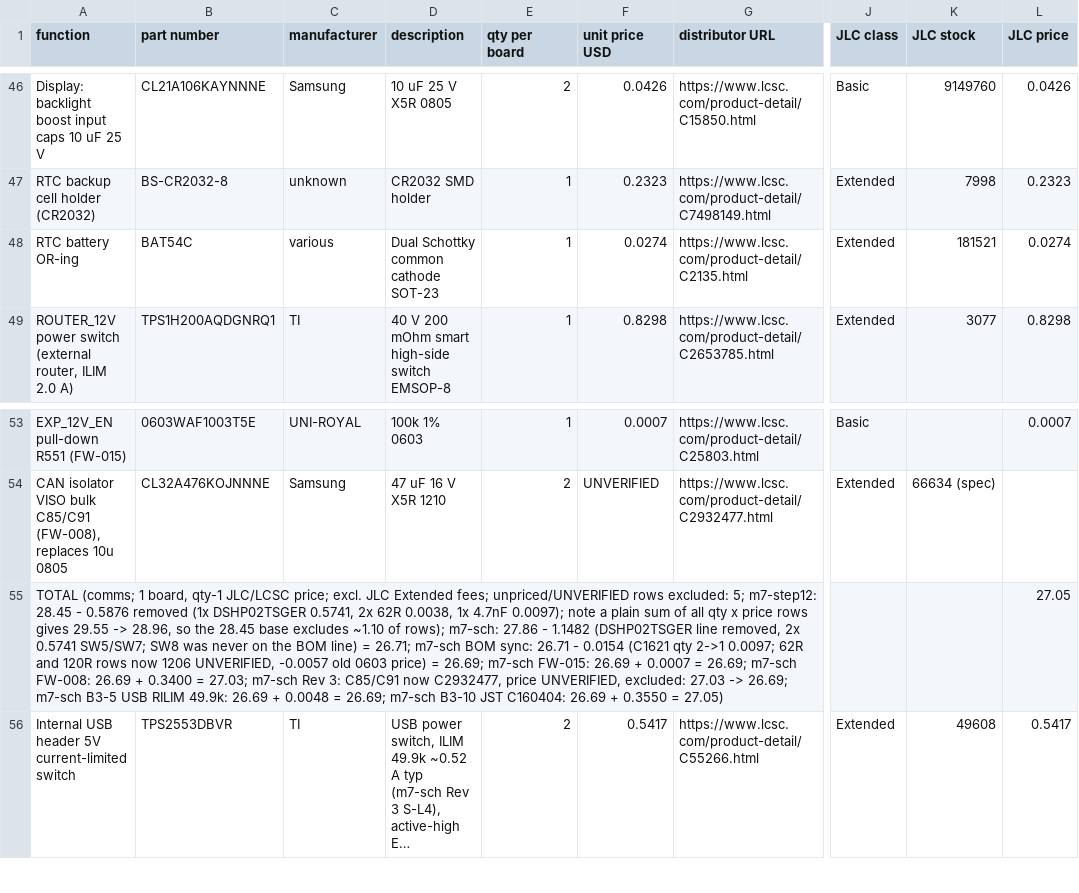
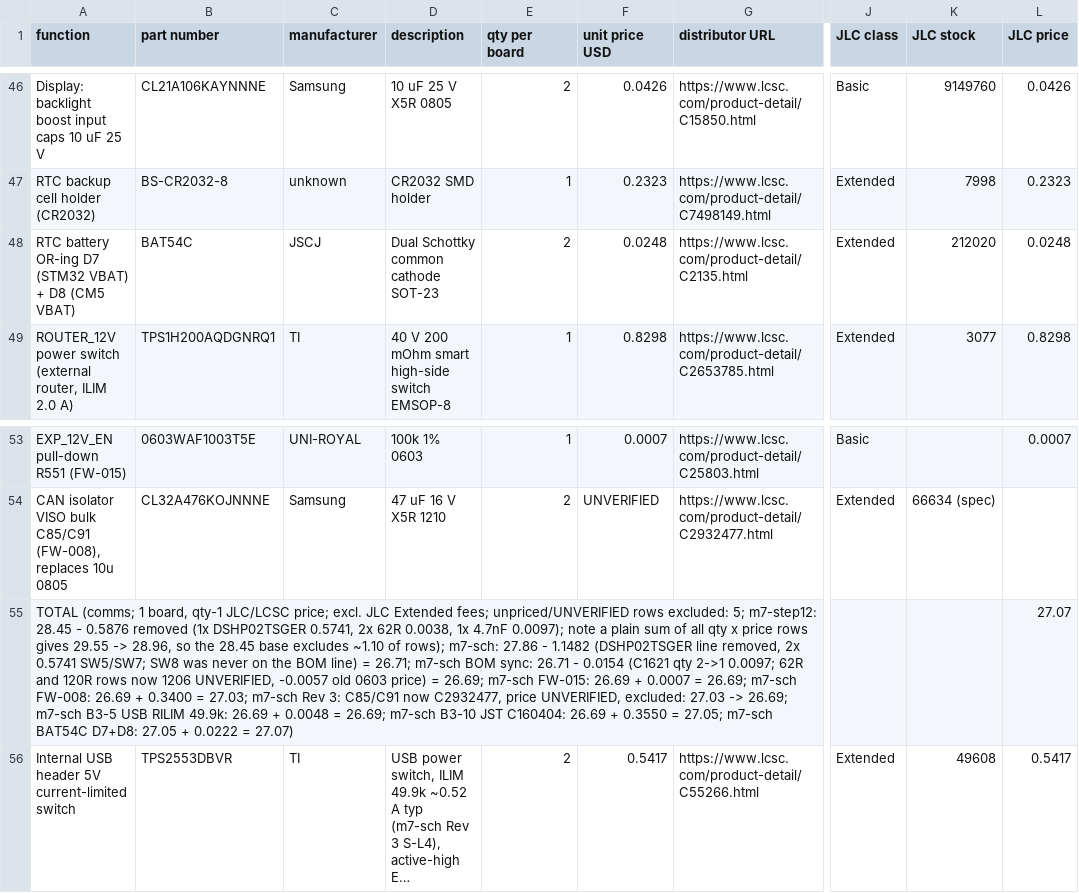
Before and after one commit to Ethan-Poag/blackstart, a CSV file: bom/comms_bom.csv, drawn as a sheet; only a part is shown, gaps mark what is left out; long unchanged cells end in …; removed rows and columns are numbered as before the commit, all else as after; rows hold the shown columns only; the diff names each change by its address in the sheet, - before the commit and + after, or states it on an @@ line.

Commit message:
bom: BAT54C per-MPN LCSC mapping (C2135 JSCJ / C37704 Nexperia), fix C19190 code error

```diff
--- a/bom/comms_bom.csv
+++ b/bom/comms_bom.csv
-A48 (function): RTC battery OR-ing
+A48 (function): RTC battery OR-ing D7 (STM32 VBAT) + D8 (CM5 VBAT)
-C48 (manufacturer): various
+C48 (manufacturer): JSCJ
-E48 (qty per board): 1
+E48 (qty per board): 2
-F48 (unit price USD): 0.0274
+F48 (unit price USD): 0.0248
-K48 (JLC stock): 181521
+K48 (JLC stock): 212020
-L48 (JLC price): 0.0274
+L48 (JLC price): 0.0248
-row 55: TOTAL (comms; 1 board, qty-1 JLC/LCSC price; excl. JLC Extended fees; unpriced/UNVERIFIED rows excluded: 5; m7-step12: 28.45 - 0.5876 removed (1x DSHP02TSGER 0.5741, 2x 62R 0.0038, 1x 4.7nF 0.0097); note a plain sum of all qty x price rows gives 29.55 -> 28.96, so the 28.45 base excludes ~1.10 of rows); m7-sch: 27.86 - 1.1482 (DSHP02TSGER line removed, 2x 0.5741 SW5/SW7; SW8 was never on the BOM line) = 26.71; m7-sch BOM sync: 26.71 - 0.0154 (C1621 qty 2->1 0.0097; 62R and 120R rows now 1206 UNVERIFIED, -0.0057 old 0603 price) = 26.69; m7-sch FW-015: 26.69 + 0.0007 = 26.69; m7-sch FW-008: 26.69 + 0.3400 = 27.03; m7-sch Rev 3: C85/C91 now C2932477, price UNVERIFIED, excluded: 27.03 -> 26.69; m7-sch B3-5 USB RILIM 49.9k: 26.69 + 0.0048 = 26.69; m7-sch B3-10 JST C160404: 26.69 + 0.3550 = 27.05) |  |  |  |  |  |  |  |  | 27.05
+row 55: TOTAL (comms; 1 board, qty-1 JLC/LCSC price; excl. JLC Extended fees; unpriced/UNVERIFIED rows excluded: 5; m7-step12: 28.45 - 0.5876 removed (1x DSHP02TSGER 0.5741, 2x 62R 0.0038, 1x 4.7nF 0.0097); note a plain sum of all qty x price rows gives 29.55 -> 28.96, so the 28.45 base excludes ~1.10 of rows); m7-sch: 27.86 - 1.1482 (DSHP02TSGER line removed, 2x 0.5741 SW5/SW7; SW8 was never on the BOM line) = 26.71; m7-sch BOM sync: 26.71 - 0.0154 (C1621 qty 2->1 0.0097; 62R and 120R rows now 1206 UNVERIFIED, -0.0057 old 0603 price) = 26.69; m7-sch FW-015: 26.69 + 0.0007 = 26.69; m7-sch FW-008: 26.69 + 0.3400 = 27.03; m7-sch Rev 3: C85/C91 now C2932477, price UNVERIFIED, excluded: 27.03 -> 26.69; m7-sch B3-5 USB RILIM 49.9k: 26.69 + 0.0048 = 26.69; m7-sch B3-10 JST C160404: 26.69 + 0.3550 = 27.05; m7-sch BAT54C D7+D8: 27.05 + 0.0222 = 27.07) |  |  |  |  |  |  |  |  | 27.07
```
Also changed, not shown: bom/outputs_bom.csv, 1 other file.
